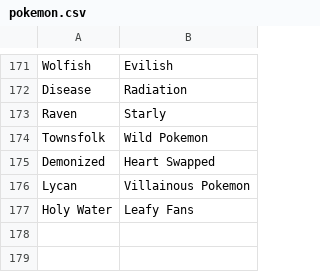
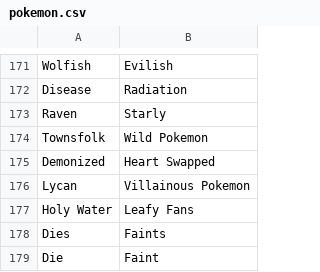
Before and after one commit to WerewolvesRevamped/Packs, a CSV file: Theme/pokemon.csv, drawn as a sheet; only a part is shown, gaps mark what is left out; the diff names each change by its address in the sheet, - before the commit and + after, or states it on an @@ line.

Commit message:
Update pokemon.csv

```diff
--- a/Theme/pokemon.csv
+++ b/Theme/pokemon.csv
+row 178: Dies | Faints
+row 179: Die | Faint
```
